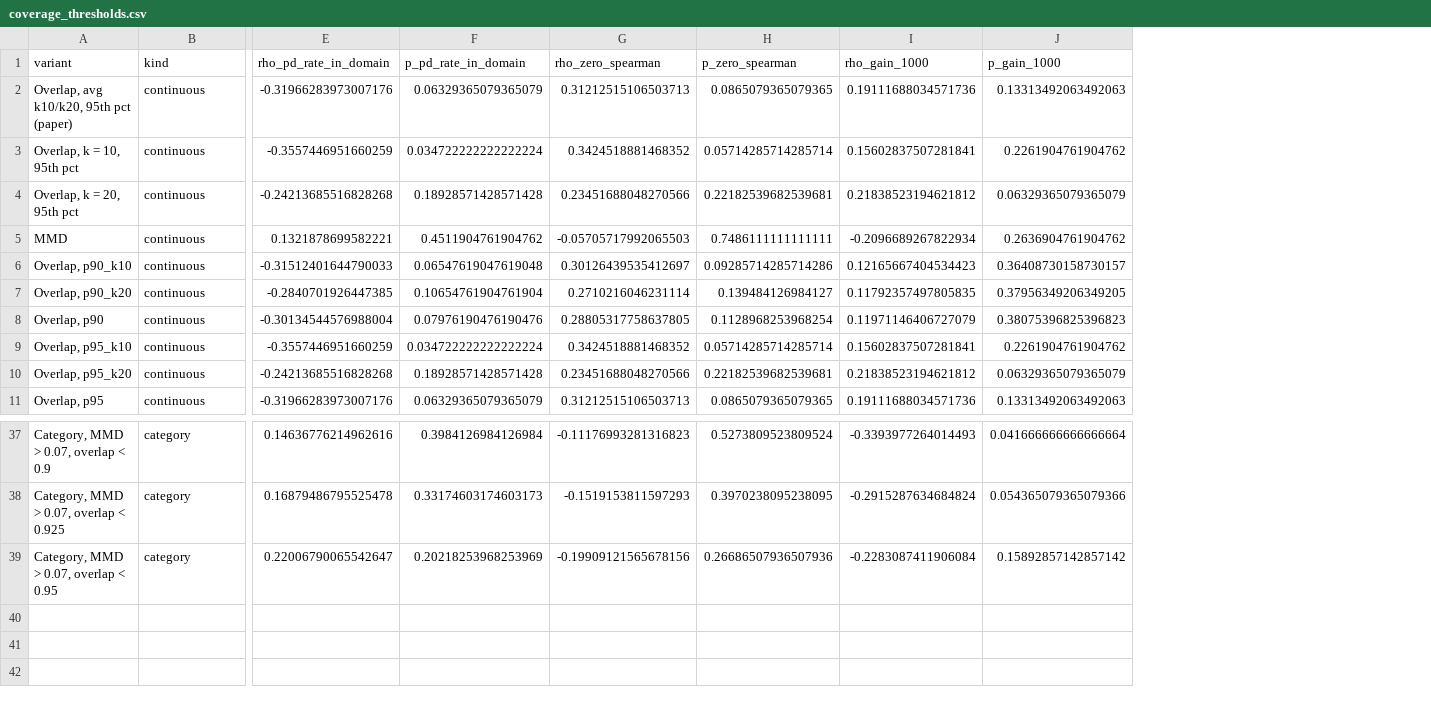
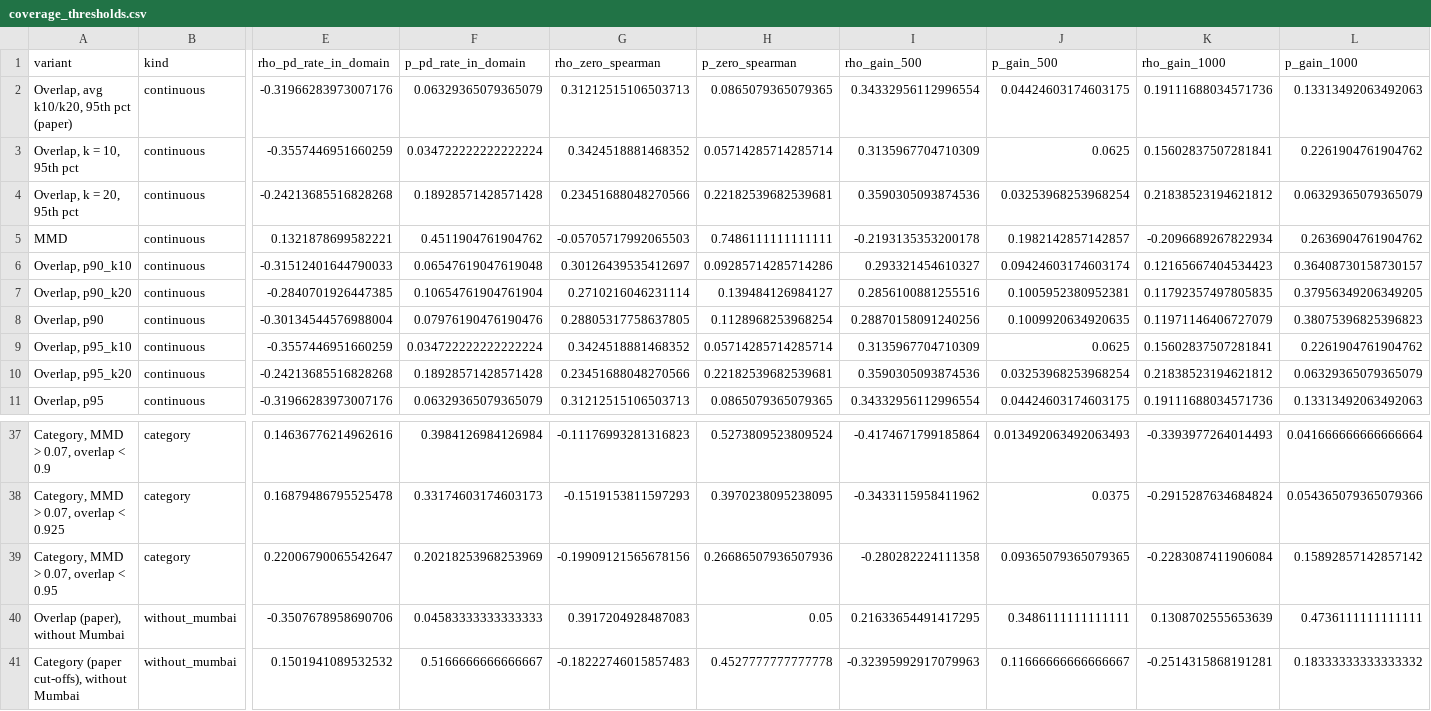
Before and after one commit to enzocampomanesv/where-to-transfer, a CSV file: results/review_stats/coverage_thresholds.csv, drawn as a sheet; only a part is shown, gaps mark what is left out; rows hold the shown columns only; the diff names each change by its address in the sheet, - before the commit and + after, or states it on an @@ line.

Commit message:
Update figures and statistics to the revised manuscript
- Figure scripts follow the final numbering: error rates (Fig. 3) and
  coverage (Fig. 4) from fig3_sat_coverage.py, source selection (Fig. 5),
  single city vs aggregates (Fig. 6, redesigned as within-target
  differences), transfer vs training from scratch (Fig. 7; full
  finetuning as Supplementary Fig. S3), sampling strategies
  (Supplementary Fig. S1).
- coverage_thresholds.py adds the finetuning gain at n = 500 and a pass
  without Mumbai.
- participant_summary.py computes participants, demographics and rater
  agreement per city from the raw workshop database (not released); only
  its aggregate output is included.
- Remove the old sampling figure and the practitioner's guide diagram,
  which the revision replaces.
- README and run_analysis.sh map each figure to its script.

```diff
--- a/results/review_stats/coverage_thresholds.csv
+++ b/results/review_stats/coverage_thresholds.csv
+column I (rho_gain_500), rows 2-11: 0.34332956112996554 | 0.3135967704710309 | 0.3590305093874536 | -0.2193135353200178 | 0.293321454610327 | 0.2856100881255516 | 0.28870158091240256 | 0.3135967704710309 | 0.3590305093874536 | 0.34332956112996554; rows 37-39: -0.4174671799185864 | -0.3433115958411962 | -0.280282224111358
+column J (p_gain_500), rows 2-11: 0.04424603174603175 | 0.0625 | 0.03253968253968254 | 0.1982142857142857 | 0.09424603174603174 | 0.1005952380952381 | 0.1009920634920635 | 0.0625 | 0.03253968253968254 | 0.04424603174603175; rows 37-39: 0.013492063492063493 | 0.0375 | 0.09365079365079365
+row 40: Overlap (paper), without Mumbai | without_mumbai | -0.3507678958690706 | 0.04583333333333333 | 0.3917204928487083 | 0.05 | 0.21633654491417295 | 0.3486111111111111 | 0.1308702555653639 | 0.4736111111111111
+row 41: Category (paper cut-offs), without Mumbai | without_mumbai | 0.1501941089532532 | 0.5166666666666667 | -0.18222746015857483 | 0.4527777777777778 | -0.32395992917079963 | 0.11666666666666667 | -0.2514315868191281 | 0.18333333333333332
```
Also changed, not shown: 27 other files.
